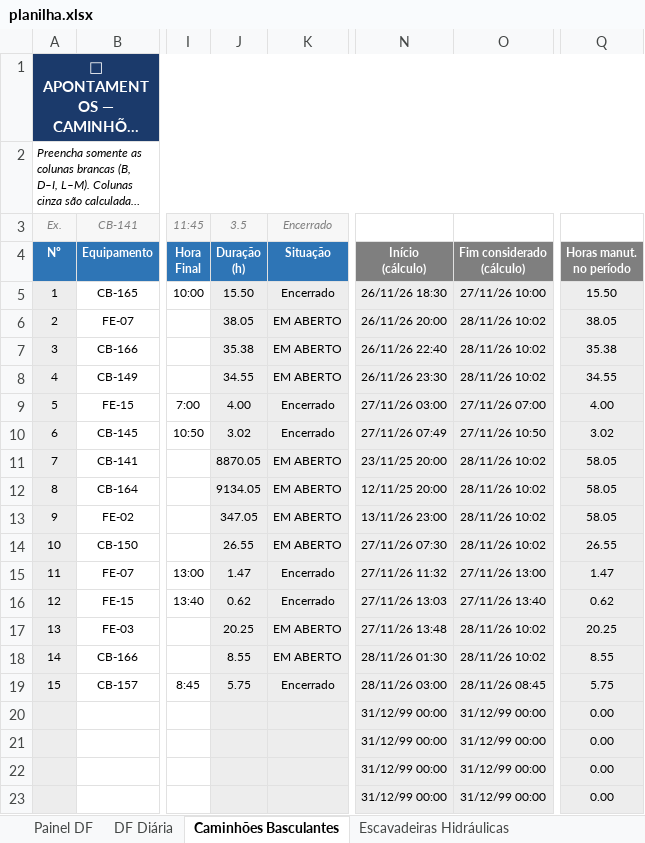
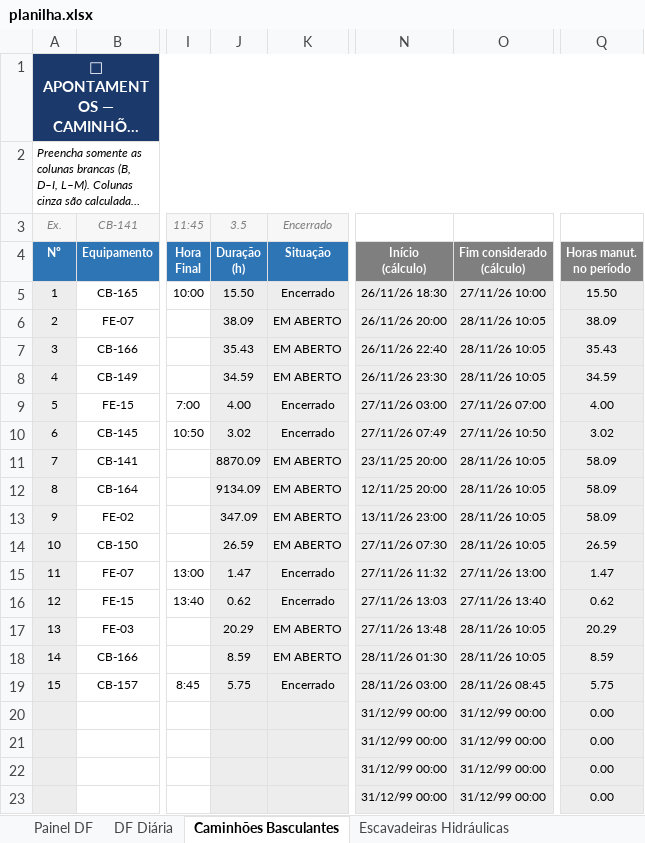
Before and after one commit to Plenz-code/BI-MANUTENCAO, an Excel workbook: planilha.xlsx, sheet Caminhões Basculantes, drawn as a sheet; only a part is shown, gaps mark what is left out; long unchanged cells end in …; values as stored, in another font and other column widths than the file's, no borders; conditional formats not drawn; the diff names each change by its address in the sheet, - before the commit and + after, or states it on an @@ line.

```diff
--- a/planilha.xlsx (sheet Caminhões Basculantes)
+++ b/planilha.xlsx (sheet Caminhões Basculantes)
-J6: 38.05
+J6: 38.09
-O6:O8: 28/11/26 10:02
+O6:O8: 28/11/26 10:05
-Q6: 38.05
+Q6: 38.09
-J7: 35.38
+J7: 35.43
-Q7: 35.38
+Q7: 35.43
-J8: 34.55
+J8: 34.59
-Q8: 34.55
+Q8: 34.59
-J11: 8870.05
+J11: 8870.09
-O11:O14: 28/11/26 10:02
+O11:O14: 28/11/26 10:05
-Q11:Q13: 58.05
+Q11:Q13: 58.09
-J12: 9134.05
+J12: 9134.09
-J13: 347.05
+J13: 347.09
-J14: 26.55
+J14: 26.59
-Q14: 26.55
+Q14: 26.59
-J17: 20.25
+J17: 20.29
-O17:O18: 28/11/26 10:02
+O17:O18: 28/11/26 10:05
-Q17: 20.25
+Q17: 20.29
-J18: 8.55
+J18: 8.59
-Q18: 8.55
+Q18: 8.59
```
Also changed, not shown: sheet Painel DF, sheet Escavadeiras Hidráulicas, sheet DF Diária, charts or pictures.
